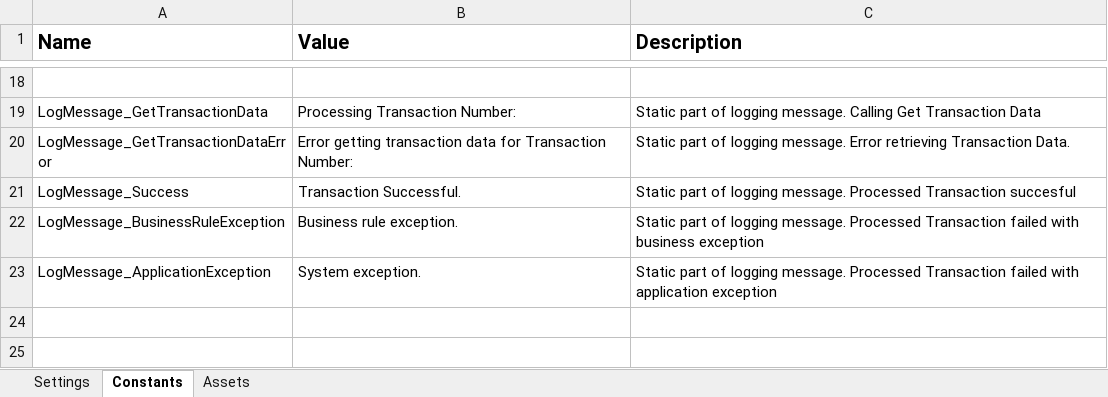
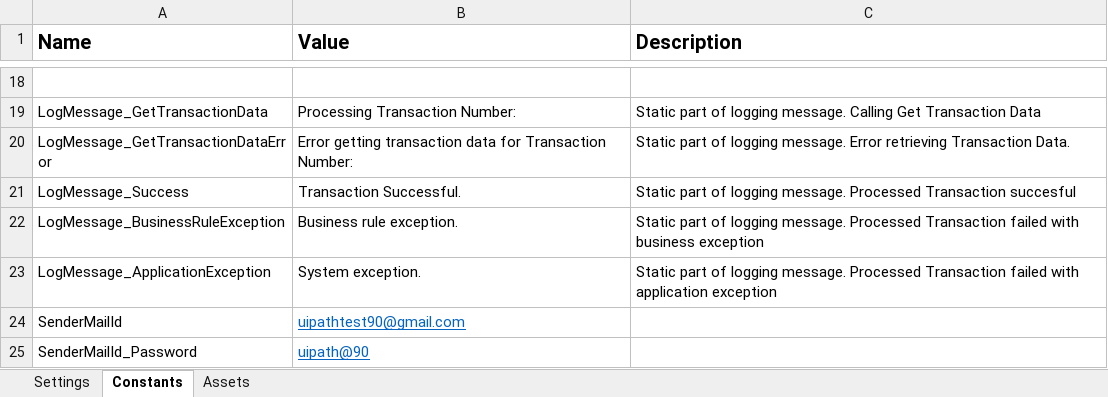
Before and after one commit to techinnovationlabs/job-seeker-automation-uipath, an Excel workbook: Data/Config.xlsx, sheet Constants, drawn as a sheet; only a part is shown, gaps mark what is left out; values as stored, in another font and other column widths than the file's, no borders; the diff names each change by its address in the sheet, - before the commit and + after, or states it on an @@ line.

Commit message:
changed the activities nama and code for getting the email address from config file

```diff
--- a/Data/Config.xlsx (sheet Constants)
+++ b/Data/Config.xlsx (sheet Constants)
+row 24: SenderMailId | uipathtest90@gmail.com
+row 25: SenderMailId_Password | uipath@90
```
Also changed, not shown: 2 other files.
